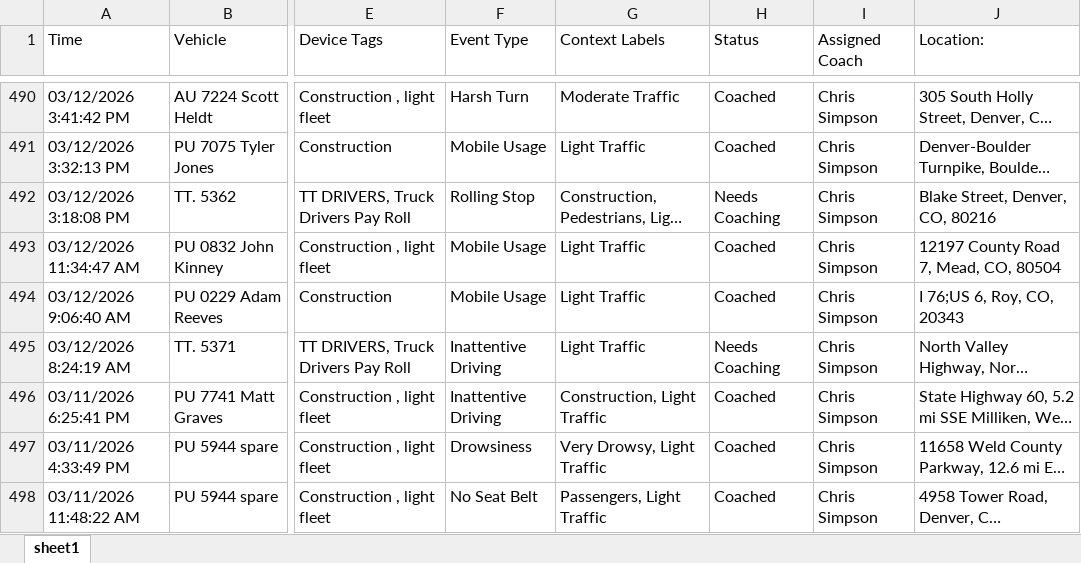
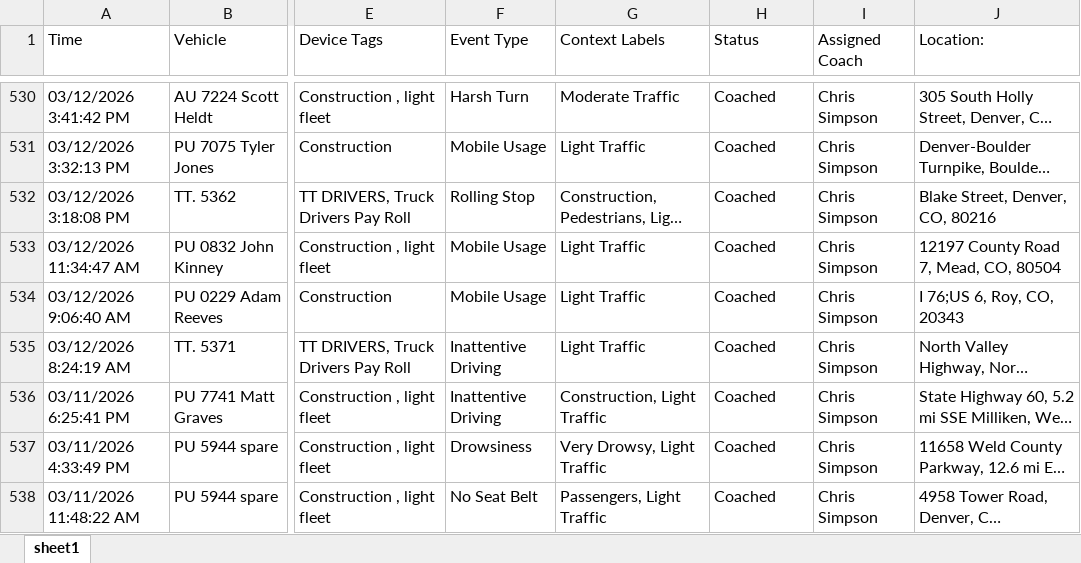
Before and after one commit to jmullins-DEN/Fiore-Sons, an Excel workbook: camera_events.xlsx, sheet sheet1, drawn as a sheet; only a part is shown, gaps mark what is left out; long unchanged cells end in …; values as stored, in another font and other column widths than the file's, no borders; addresses are those after the commit; the diff covers the shown part only; the diff names each change by its address in the sheet, - before the commit and + after, or states it on an @@ line.

```diff
--- a/camera_events.xlsx (sheet sheet1)
+++ b/camera_events.xlsx (sheet sheet1)
-H532 (Status): Needs Coaching
+H532 (Status): Coached
-H535 (Status): Needs Coaching
+H535 (Status): Coached
```
Also changed, not shown: 42 added rows, 14 removed rows and 86 edited cells elsewhere in this sheet, 1 other file.
